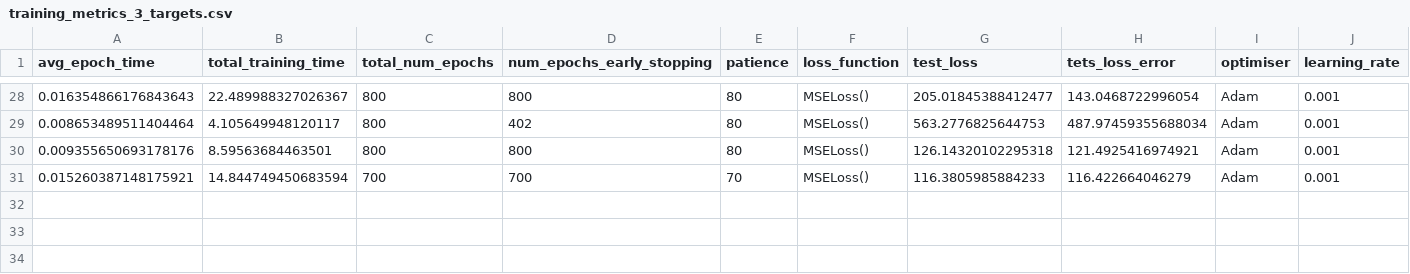
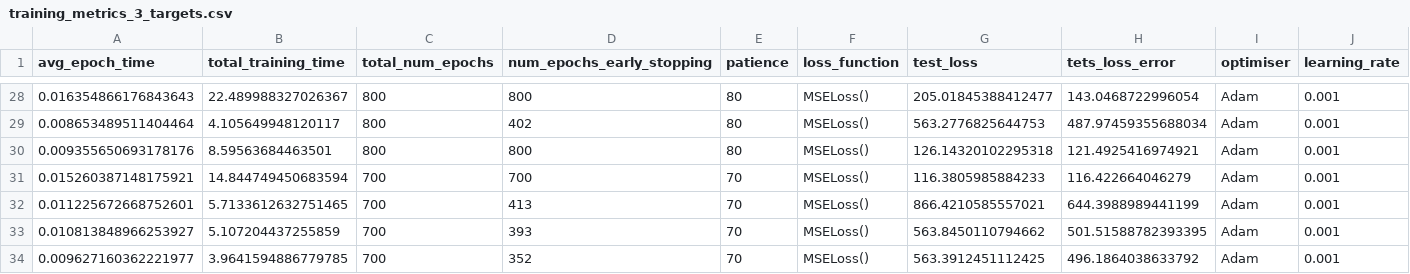
Before and after one commit to casiddle/mphys_sem2, a CSV file: Machine Learning/training_metrics_3_targets.csv, drawn as a sheet; only a part is shown, gaps mark what is left out; rows hold the shown columns only; the diff names each change by its address in the sheet, - before the commit and + after, or states it on an @@ line.

Commit message:
made wriing metrics to data frame dynamic and added individual losses

```diff
--- a/Machine Learning/training_metrics_3_targets.csv
+++ b/Machine Learning/training_metrics_3_targets.csv
+row 32: 0.011225672668752601 | 5.7133612632751465 | 700 | 413 | 70 | MSELoss() | 866.4210585557021 | 644.3988989441199 | Adam | 0.001
+row 33: 0.010813848966253927 | 5.107204437255859 | 700 | 393 | 70 | MSELoss() | 563.8450110794662 | 501.51588782393395 | Adam | 0.001
+row 34: 0.009627160362221977 | 3.9641594886779785 | 700 | 352 | 70 | MSELoss() | 563.3912451112425 | 496.1864038633792 | Adam | 0.001
```
Also changed, not shown: 1 other file.
